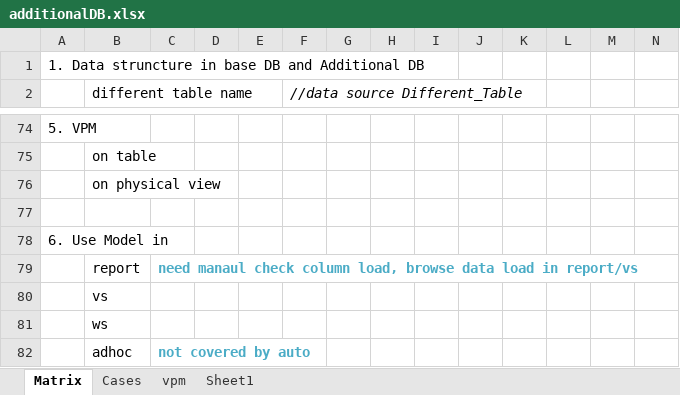
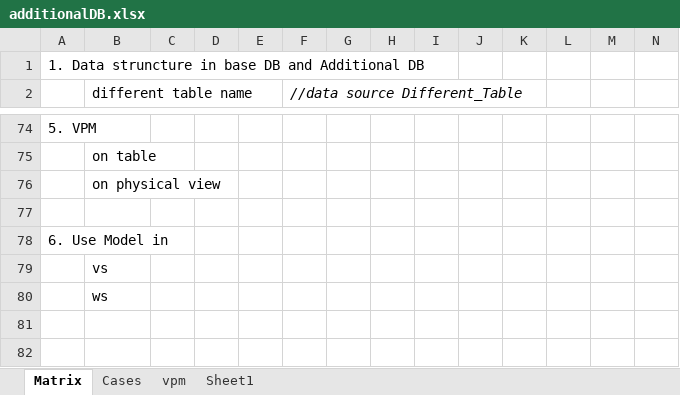
Before and after one commit to inetsoft-technology/datatest, an Excel workbook: docs/vpm_additionaldb/additionalDB.xlsx, sheet Matrix, drawn as a sheet; only a part is shown, gaps mark what is left out; values as stored, in another font and other column widths than the file's, no borders; charts and pictures not drawn; rows hold the shown columns only; the diff names each change by its address in the sheet, - before the commit and + after, or states it on an @@ line.

Commit message:
remove report

```diff
--- a/docs/vpm_additionaldb/additionalDB.xlsx (sheet Matrix)
+++ b/docs/vpm_additionaldb/additionalDB.xlsx (sheet Matrix)
-row 79:  | report | need manaul check column load, browse data load in report/vs
-row 82:  | adhoc | not covered by auto
```
Also changed, not shown: sheet Cases, sheet Sheet1, sheet vpm, charts or pictures.
